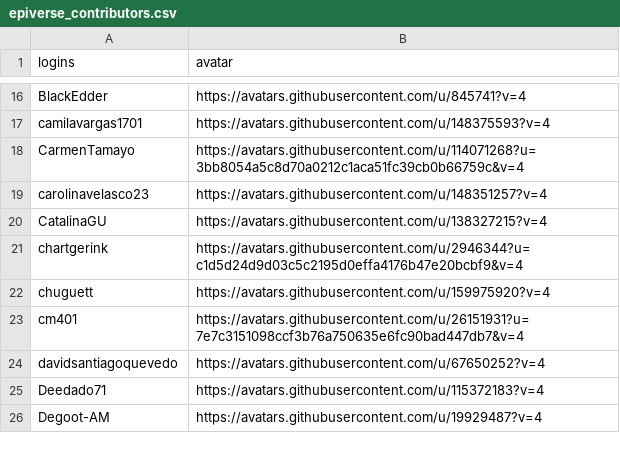
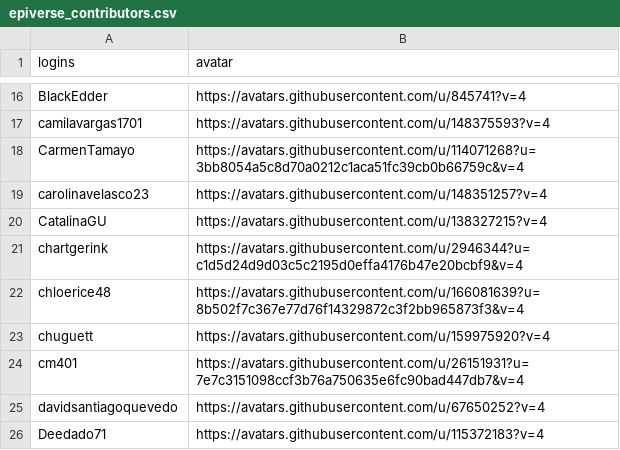
Before and after one commit to epiverse-trace/epiverse-trace.github.io, a CSV file: _data/epiverse_contributors.csv, drawn as a sheet; only a part is shown, gaps mark what is left out; the shorter side is filled out with more unchanged rows.

Commit message:
Update `_data/epiverse_contributors.csv`

```diff
--- a/_data/epiverse_contributors.csv
+++ b/_data/epiverse_contributors.csv
@@ -21,2 +21,3 @@
 "chartgerink","https://avatars.githubusercontent.com/u/2946344?u=c1d5d24d9d03c5c2195d0effa4176b47e20bcbf9&v=4"
+"chloerice48","https://avatars.githubusercontent.com/u/166081639?u=8b502f7c367e77d76f14329872c3f2bb965873f3&v=4"
 "chuguett","https://avatars.githubusercontent.com/u/159975920?v=4"
```
